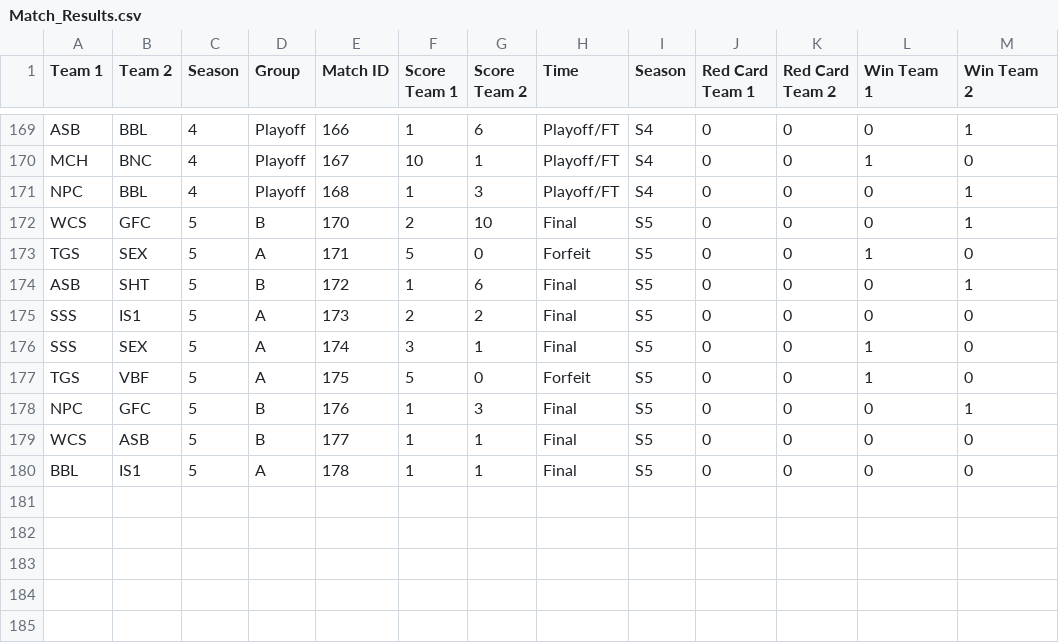
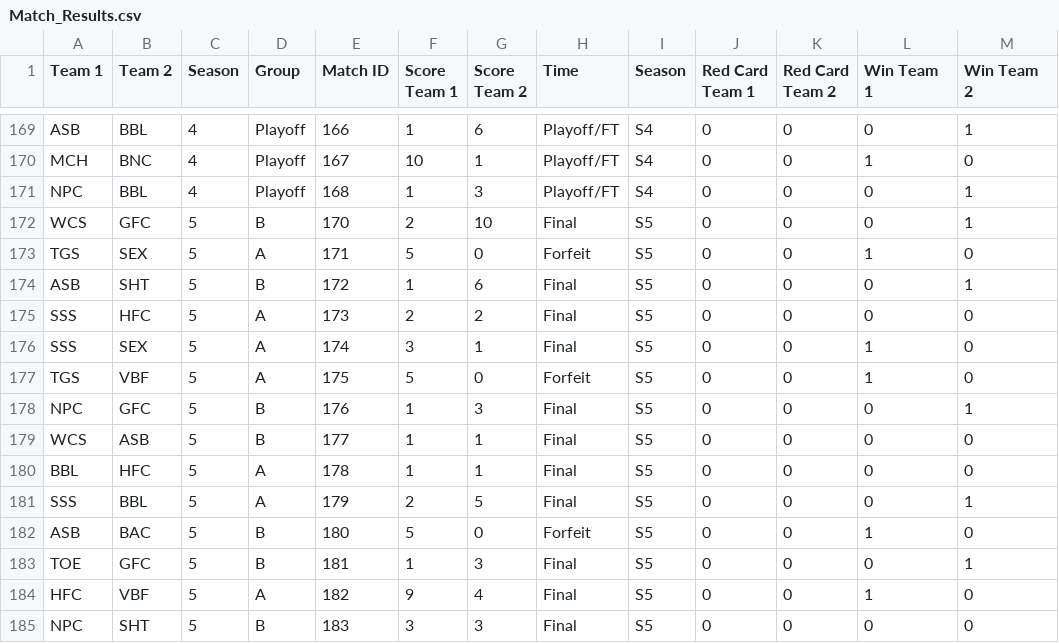
Before and after one commit to Fejiroisaacs/Haverford-IFL, a CSV file: data/Match_Results.csv, drawn as a sheet; only a part is shown, gaps mark what is left out.

```diff
--- a/data/Match_Results.csv
+++ b/data/Match_Results.csv
@@ -174,3 +174,3 @@ TGS,SEX,5,A,171,5,0,Forfeit,S5,0,0,1,0
 ASB,SHT,5,B,172,1,6,Final,S5,0,0,0,1
-SSS,IS1,5,A,173,2,2,Final,S5,0,0,0,0
+SSS,HFC,5,A,173,2,2,Final,S5,0,0,0,0
 SSS,SEX,5,A,174,3,1,Final,S5,0,0,1,0
@@ -179,2 +179,7 @@ NPC,GFC,5,B,176,1,3,Final,S5,0,0,0,1
 WCS,ASB,5,B,177,1,1,Final,S5,0,0,0,0
-BBL,IS1,5,A,178,1,1,Final,S5,0,0,0,0
+BBL,HFC,5,A,178,1,1,Final,S5,0,0,0,0
+SSS,BBL,5,A,179,2,5,Final,S5,0,0,0,1
+ASB,BAC,5,B,180,5,0,Forfeit,S5,0,0,1,0
+TOE,GFC,5,B,181,1,3,Final,S5,0,0,0,1
+HFC,VBF,5,A,182,9,4,Final,S5,0,0,1,0
+NPC,SHT,5,B,183,3,3,Final,S5,0,0,0,0
```
Also changed, not shown: data/S25 Futsal Schedule.csv, data/player_match_stats.csv, 5 other files.
